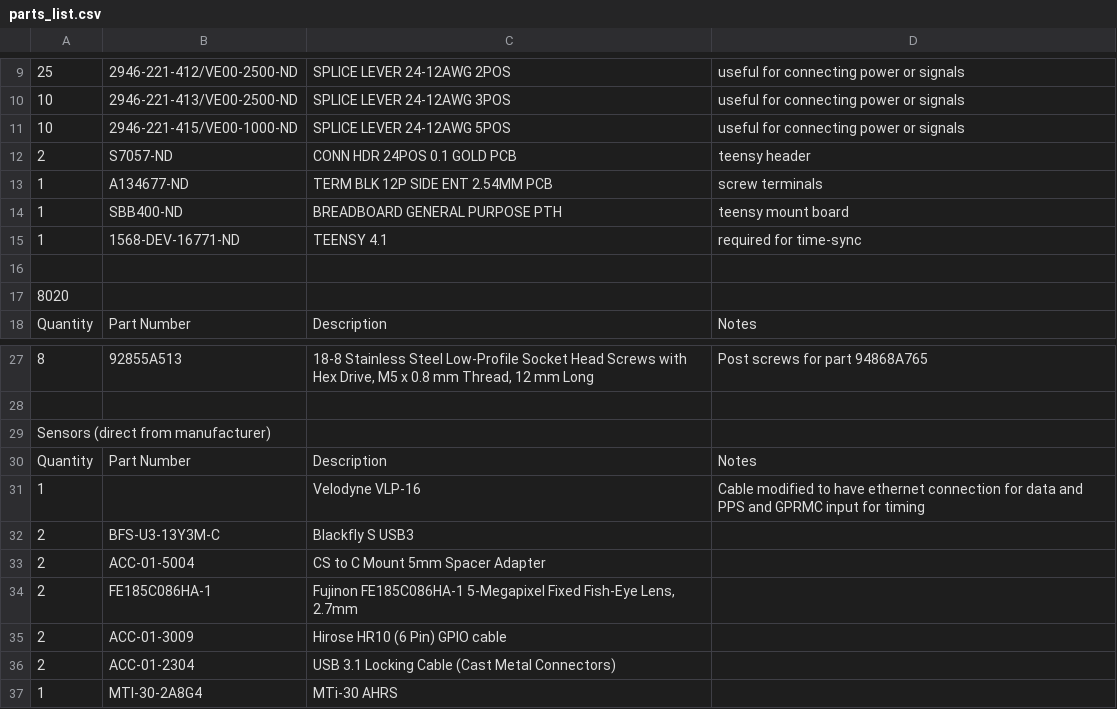
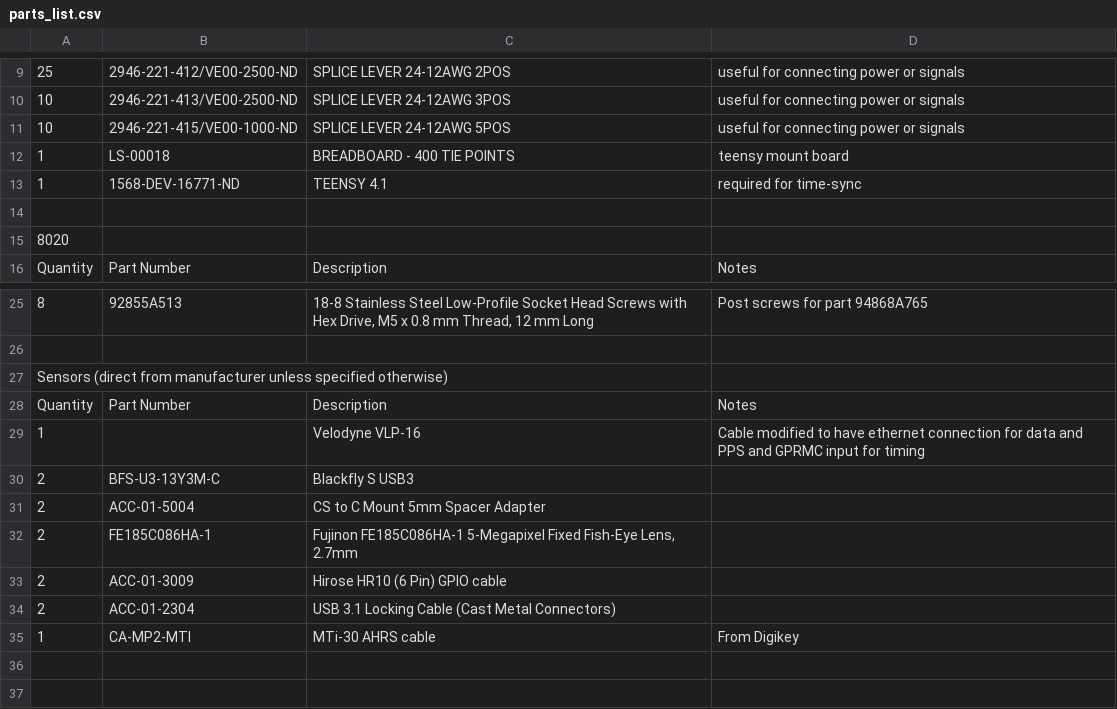
Before and after one commit to BEAMRobotics/ig_handle, a CSV file: docs/parts_list.csv, drawn as a sheet; only a part is shown, gaps mark what is left out; removed rows and columns are numbered as before the commit, all else as after; the diff names each change by its address in the sheet, - before the commit and + after, or states it on an @@ line.

Commit message:
Update parts_list.csv

```diff
--- a/docs/parts_list.csv
+++ b/docs/parts_list.csv
-row 12: 2 | S7057-ND | CONN HDR 24POS 0.1 GOLD PCB | teensy header
-row 13: 1 | A134677-ND | TERM BLK 12P SIDE ENT 2.54MM PCB | screw terminals
-B12: SBB400-ND
+B12: LS-00018
-C12: BREADBOARD GENERAL PURPOSE PTH
+C12: BREADBOARD - 400 TIE POINTS
-A27: …(direct from manufacturer)
+A27: …(direct from manufacturer unless specified otherwise)
-B35: MTI-30-2A8G4
+B35: CA-MP2-MTI
-C35: MTi-30 AHRS
+C35: MTi-30 AHRS cable
-D35: (empty)
+D35: From Digikey
```
